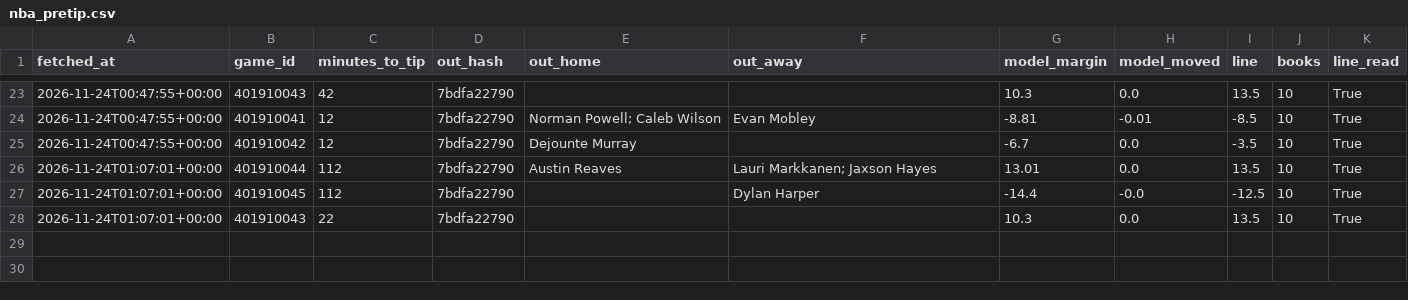
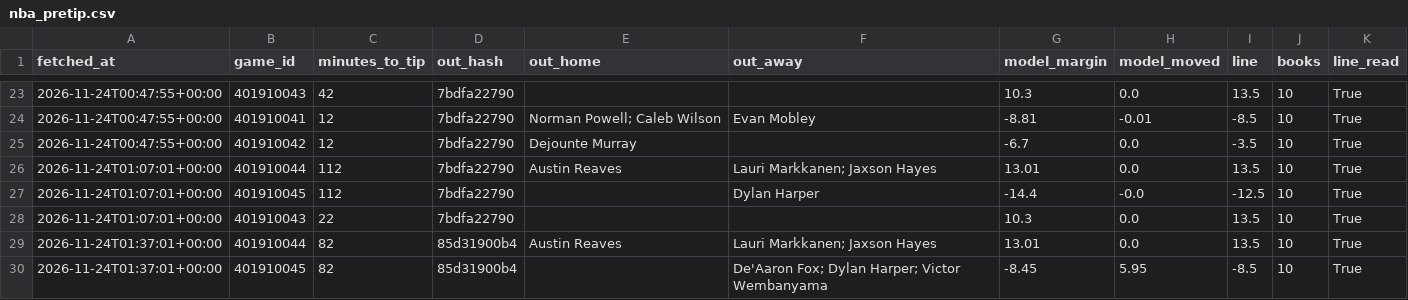
Before and after one commit to rhyman7/bb-value-board, a CSV file: docs/lines/nba_pretip.csv, drawn as a sheet; only a part is shown, gaps mark what is left out.

```diff
--- a/docs/lines/nba_pretip.csv
+++ b/docs/lines/nba_pretip.csv
@@ -28 +28,3 @@ fetched_at,game_id,minutes_to_tip,out_hash,out_home,out_away,model_margin,model_
 2026-11-24T01:07:01+00:00,401910043,22,7bdfa22790,,,10.3,0.0,13.5,10,True
+2026-11-24T01:37:01+00:00,401910044,82,85d31900b4,Austin Reaves,Lauri Markkanen; Jaxson Hayes,13.01,0.0,13.5,10,True
+2026-11-24T01:37:01+00:00,401910045,82,85d31900b4,,De'Aaron Fox; Dylan Harper; Victor Wembanyama,-8.45,5.95,-8.5,10,True
```
Also changed, not shown: 1 other file.
